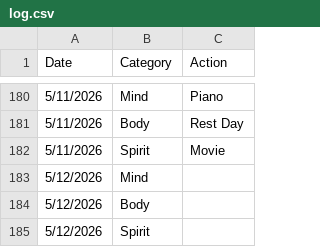
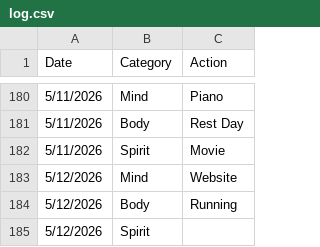
Before and after one commit to theOrangeBlur/What_Is_Emmet_Up_To, a CSV file: Discipline/log.csv, drawn as a sheet; only a part is shown, gaps mark what is left out.

```diff
--- a/Discipline/log.csv
+++ b/Discipline/log.csv
@@ -182,4 +182,4 @@ Date,Category,Action
 5/11/2026,Spirit,Movie
-5/12/2026,Mind,
-5/12/2026,Body,
+5/12/2026,Mind,Website
+5/12/2026,Body,Running
 5/12/2026,Spirit,
```
